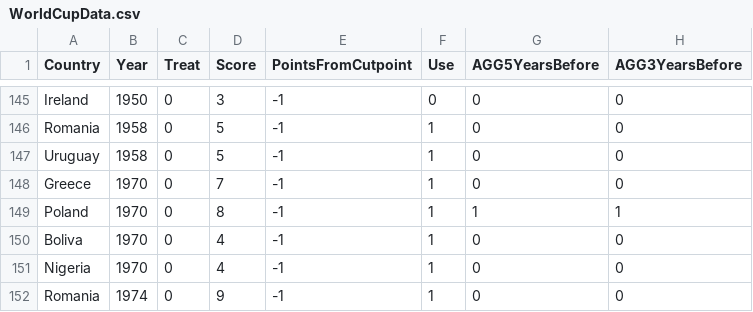
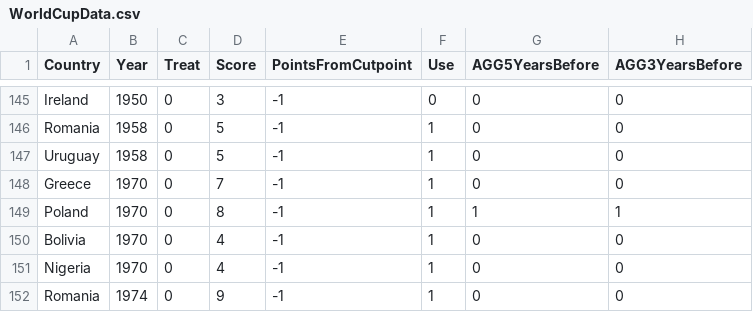
Before and after one commit to AndrewBertoli/Nationalism-RD-Replication-Files, a CSV file: WorldCupData.csv, drawn as a sheet; only a part is shown, gaps mark what is left out; the diff names each change by its address in the sheet, - before the commit and + after, or states it on an @@ line.

Commit message:
Update WorldCupData.csv
Corrected typo in "Bolivia"

```diff
--- a/WorldCupData.csv
+++ b/WorldCupData.csv
-A150 (Country): Boliva
+A150 (Country): Bolivia
```
